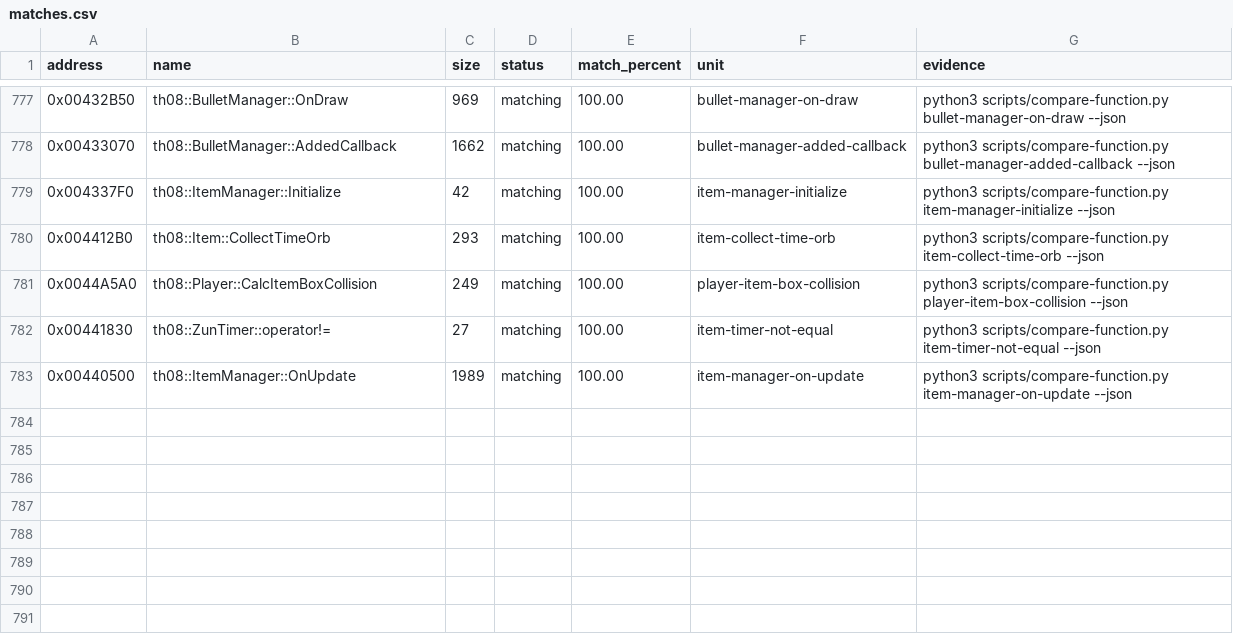
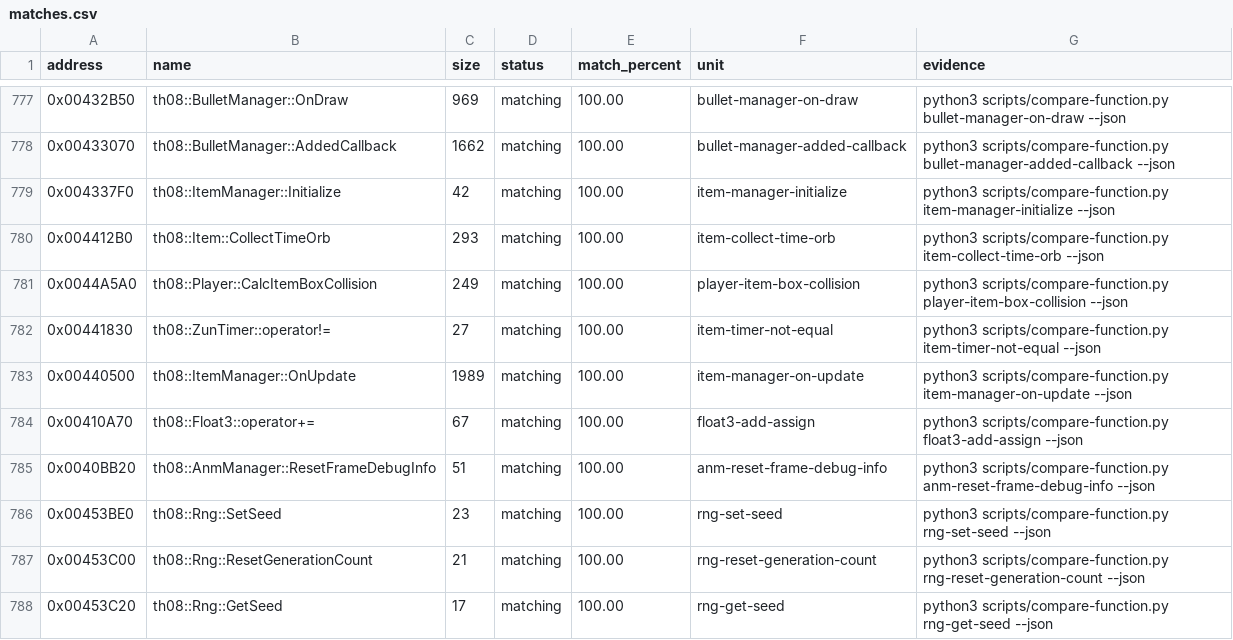
Before and after one commit to koishikois259/th08-multi, a CSV file: config/matches.csv, drawn as a sheet; only a part is shown, gaps mark what is left out.

```diff
--- a/config/matches.csv
+++ b/config/matches.csv
@@ -783 +783,6 @@ address,name,size,status,match_percent,unit,evidence
 0x00440500,th08::ItemManager::OnUpdate,1989,matching,100.00,item-manager-on-update,python3 scripts/compare-function.py item-manager-on-update --json
+0x00410A70,th08::Float3::operator+=,67,matching,100.00,float3-add-assign,python3 scripts/compare-function.py float3-add-assign --json
+0x0040BB20,th08::AnmManager::ResetFrameDebugInfo,51,matching,100.00,anm-reset-frame-debug-info,python3 scripts/compare-function.py anm-reset-frame-debug-info --json
+0x00453BE0,th08::Rng::SetSeed,23,matching,100.00,rng-set-seed,python3 scripts/compare-function.py rng-set-seed --json
+0x00453C00,th08::Rng::ResetGenerationCount,21,matching,100.00,rng-reset-generation-count,python3 scripts/compare-function.py rng-reset-generation-count --json
+0x00453C20,th08::Rng::GetSeed,17,matching,100.00,rng-get-seed,python3 scripts/compare-function.py rng-get-seed --json
```
Also changed, not shown: config/implemented.csv, 7 other files.
